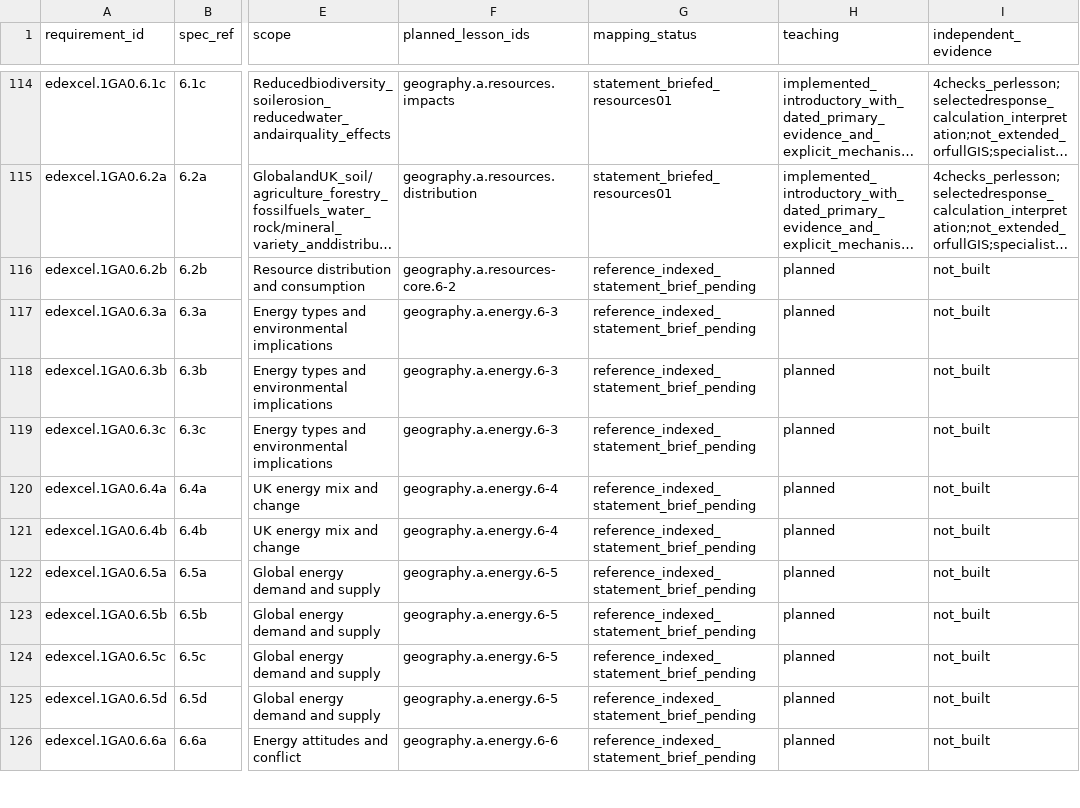
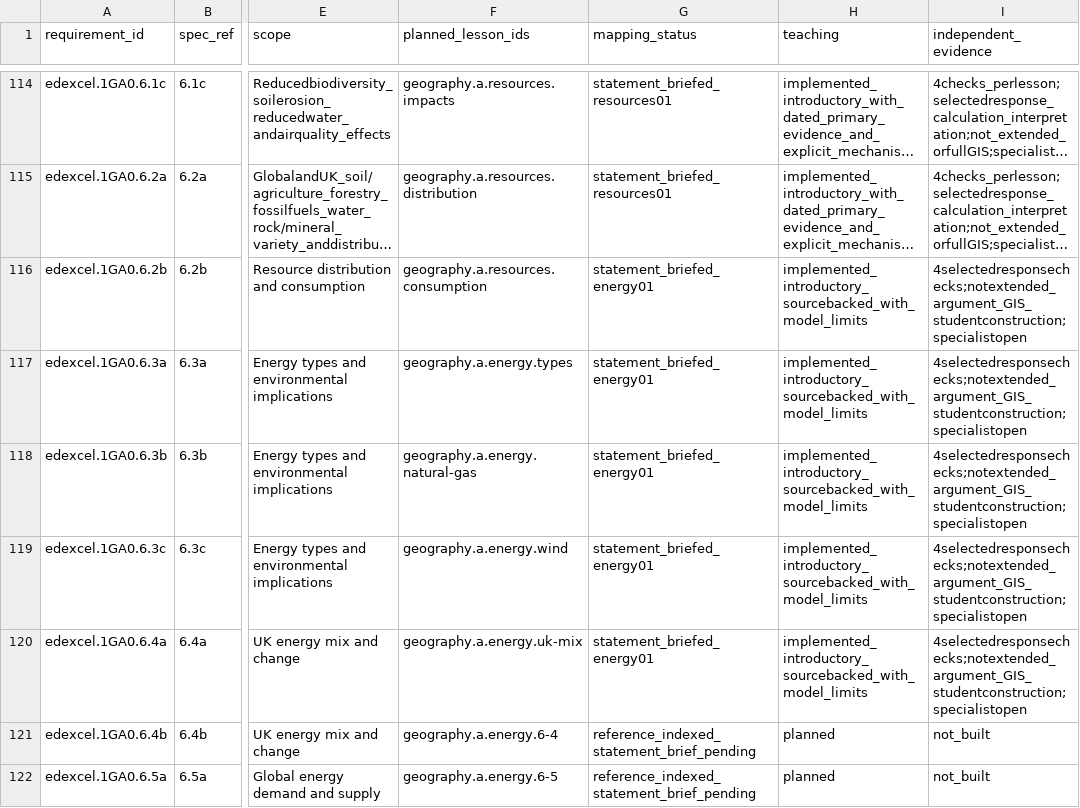
Before and after one commit to adamscourfield/crashcourse, a CSV file: curriculum/geography-a-requirements.csv, drawn as a sheet; only a part is shown, gaps mark what is left out; the shorter side is filled out with more unchanged rows; long unchanged cells end in …; the diff names each change by its address in the sheet, - before the commit and + after, or states it on an @@ line.

Commit message:
Add resource consumption and first four Energy lessons

```diff
--- a/curriculum/geography-a-requirements.csv
+++ b/curriculum/geography-a-requirements.csv
-F116 (planned_lesson_ids): geography.a.resources-core.6-2
+F116 (planned_lesson_ids): geography.a.resources.consumption
-G116:G120 (mapping_status): reference_indexed_statement_brief_pending
+G116:G120 (mapping_status): statement_briefed_energy01
-H116:H120 (teaching): planned
+H116:H120 (teaching): implemented_introductory_sourcebacked_with_model_limits
-I116:I120 (independent_evidence): not_built
+I116:I120 (independent_evidence): 4selectedresponsechecks;notextended_argument_GIS_studentconstruction;specialistopen
-F117 (planned_lesson_ids): geography.a.energy.6-3
+F117 (planned_lesson_ids): geography.a.energy.types
-F118 (planned_lesson_ids): geography.a.energy.6-3
+F118 (planned_lesson_ids): geography.a.energy.natural-gas
-F119 (planned_lesson_ids): geography.a.energy.6-3
+F119 (planned_lesson_ids): geography.a.energy.wind
-F120 (planned_lesson_ids): geography.a.energy.6-4
+F120 (planned_lesson_ids): geography.a.energy.uk-mix
```
Also changed, not shown: curriculum/geography-a-integrated-skills.csv, curriculum/subject-register.csv, 20 other files.
